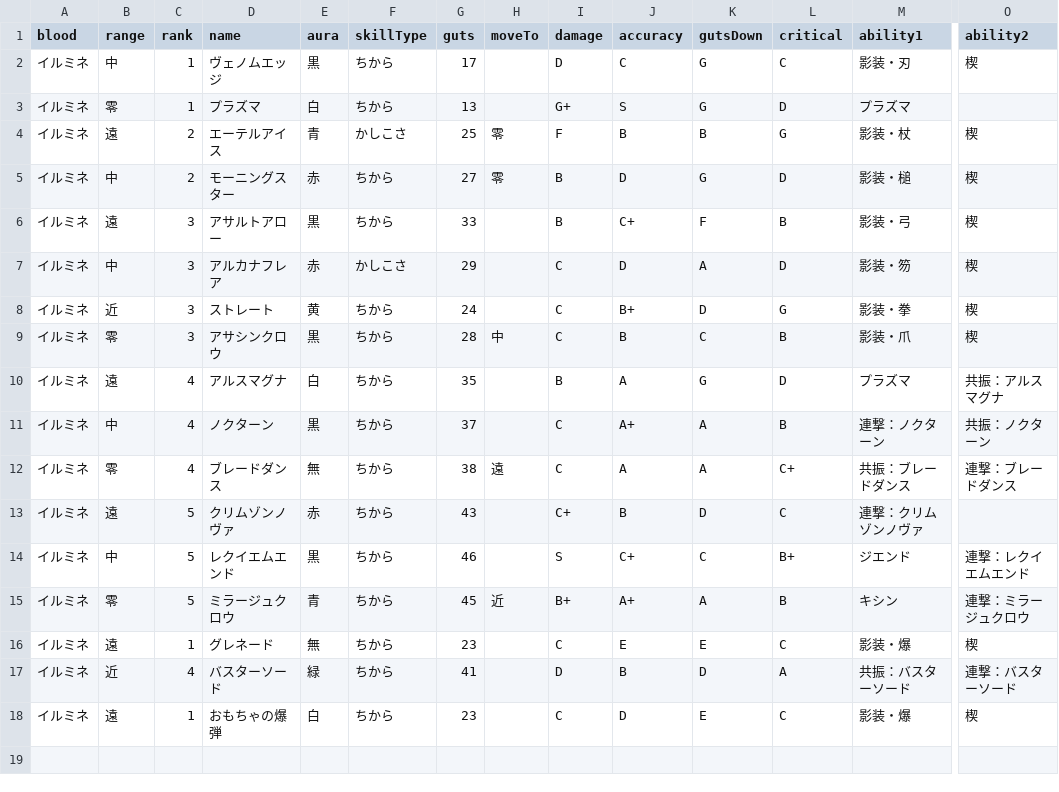
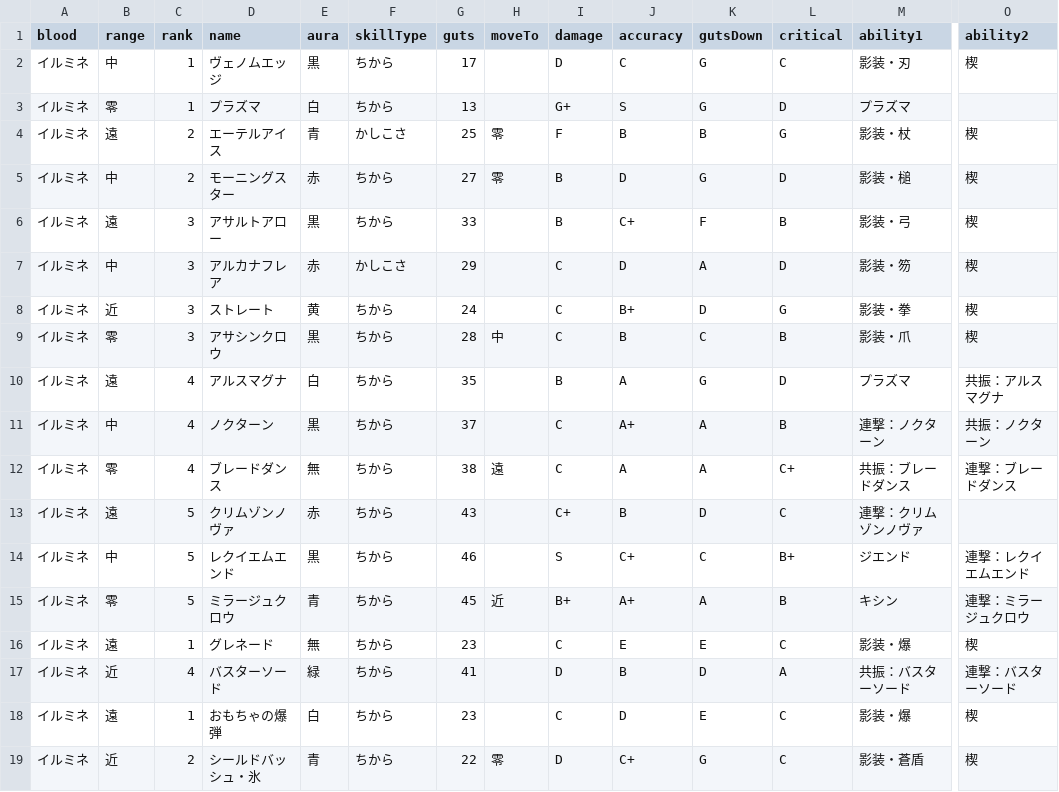
Before and after one commit to oginginlmftv2/line-monster-farm, a TSV file: src/data/_source/skills-illumine.tsv, drawn as a sheet; only a part is shown, gaps mark what is left out; rows hold the shown columns only; the diff names each change by its address in the sheet, - before the commit and + after, or states it on an @@ line.

```diff
--- a/src/data/_source/skills-illumine.tsv
+++ b/src/data/_source/skills-illumine.tsv
+row 19: イルミネ | 近 | 2 | シールドバッシュ・氷 | 青 | ちから | 22 | 零 | D | C+ | G | C | 影装・蒼盾 | 楔
```
Also changed, not shown: src/data/_source/skill-abilities.tsv, 13 other files.
